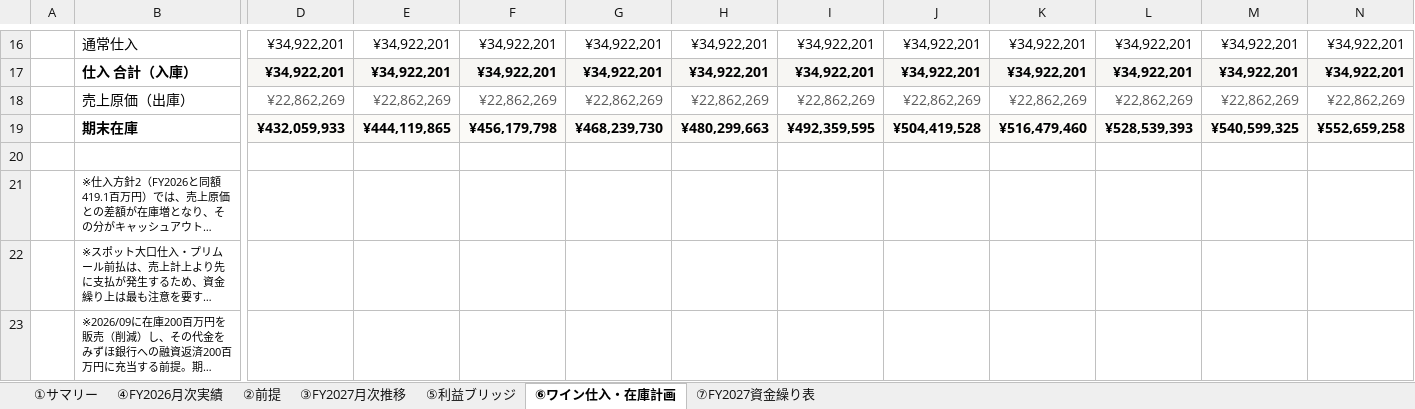
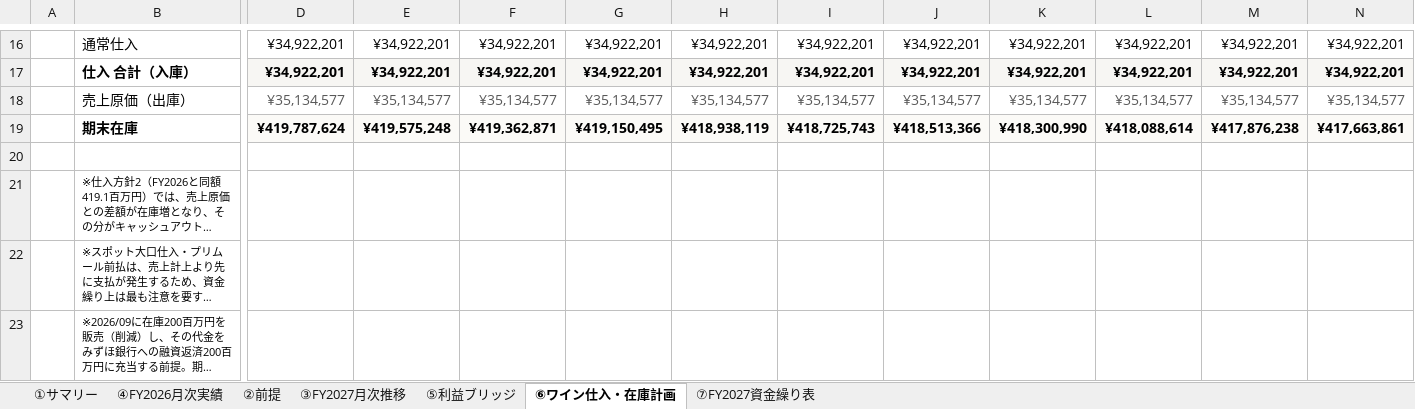
Before and after one commit to nakano-winebank/wine-auction, an Excel workbook: out/WineBank_FY2027_forecast.xlsx, sheet ⑥ワイン仕入・在庫計画, drawn as a sheet; only a part is shown, gaps mark what is left out; long unchanged cells end in …; values as stored, in another font and other column widths than the file's, no borders; the diff covers the shown part only; the diff names each change by its address in the sheet, - before the commit and + after, or states it on an @@ line.

```diff
--- a/out/WineBank_FY2027_forecast.xlsx (sheet ⑥ワイン仕入・在庫計画)
+++ b/out/WineBank_FY2027_forecast.xlsx (sheet ⑥ワイン仕入・在庫計画)
-D18: ¥22,862,269
+D18: ¥35,134,577
-E18: ¥22,862,269
+E18: ¥35,134,577
-F18: ¥22,862,269
+F18: ¥35,134,577
-G18: ¥22,862,269
+G18: ¥35,134,577
-H18: ¥22,862,269
+H18: ¥35,134,577
-I18: ¥22,862,269
+I18: ¥35,134,577
-J18: ¥22,862,269
+J18: ¥35,134,577
-K18: ¥22,862,269
+K18: ¥35,134,577
-L18: ¥22,862,269
+L18: ¥35,134,577
-M18: ¥22,862,269
+M18: ¥35,134,577
-N18: ¥22,862,269
+N18: ¥35,134,577
-D19: ¥432,059,933
+D19: ¥419,787,624
-E19: ¥444,119,865
+E19: ¥419,575,248
-F19: ¥456,179,798
+F19: ¥419,362,871
-G19: ¥468,239,730
+G19: ¥419,150,495
-H19: ¥480,299,663
+H19: ¥418,938,119
-I19: ¥492,359,595
+I19: ¥418,725,743
-J19: ¥504,419,528
+J19: ¥418,513,366
-K19: ¥516,479,460
+K19: ¥418,300,990
-L19: ¥528,539,393
+L19: ¥418,088,614
-M19: ¥540,599,325
+M19: ¥417,876,238
-N19: ¥552,659,258
+N19: ¥417,663,861
```
Also changed, not shown: 4 edited cells elsewhere in this sheet, sheet ⑦FY2027資金繰り表, sheet ③FY2027月次推移, sheet ①サマリー, sheet ②前提, charts or pictures, 5 other files.
